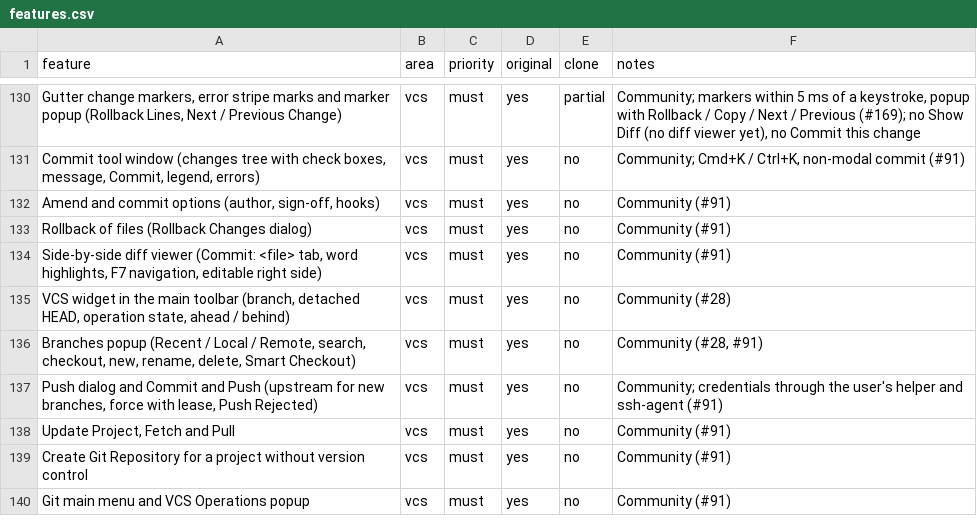
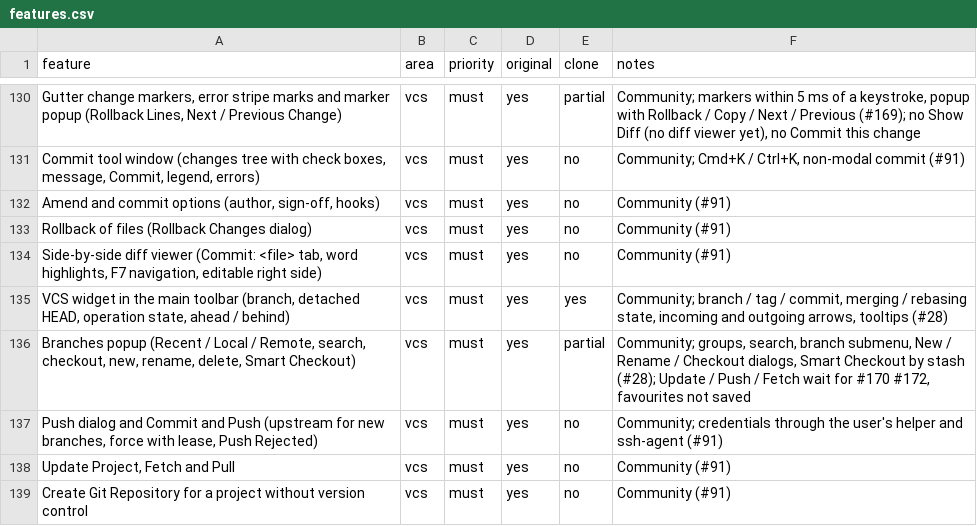
Before and after one commit to caVenikk/pyoxide-ide, a CSV file: replica/features.csv, drawn as a sheet; only a part is shown, gaps mark what is left out; the shorter side is filled out with more unchanged rows.

Commit message:
feat(vcs-ui): VCS widget, branches popup and branch dialogs in the main toolbar (#214)
Closes #28

```diff
--- a/replica/features.csv
+++ b/replica/features.csv
@@ -134,4 +134,4 @@ Rollback of files (Rollback Changes dialog),vcs,must,yes,no,Community (#91)
 "Side-by-side diff viewer (Commit: <file> tab, word highlights, F7 navigation, editable right side)",vcs,must,yes,no,Community (#91)
-"VCS widget in the main toolbar (branch, detached HEAD, operation state, ahead / behind)",vcs,must,yes,no,Community (#28)
-"Branches popup (Recent / Local / Remote, search, checkout, new, rename, delete, Smart Checkout)",vcs,must,yes,no,"Community (#28, #91)"
+"VCS widget in the main toolbar (branch, detached HEAD, operation state, ahead / behind)",vcs,must,yes,yes,"Community; branch / tag / commit, merging / rebasing state, incoming and outgoing arrows, tooltips (#28)"
+"Branches popup (Recent / Local / Remote, search, checkout, new, rename, delete, Smart Checkout)",vcs,must,yes,partial,"Community; groups, search, branch submenu, New / Rename / Checkout dialogs, Smart Checkout by stash (#28); Update / Push / Fetch wait for #170 #172, favourites not saved"
 "Push dialog and Commit and Push (upstream for new branches, force with lease, Push Rejected)",vcs,must,yes,no,Community; credentials through the user's helper and ssh-agent (#91)
```
Also changed, not shown: 51 other files.
